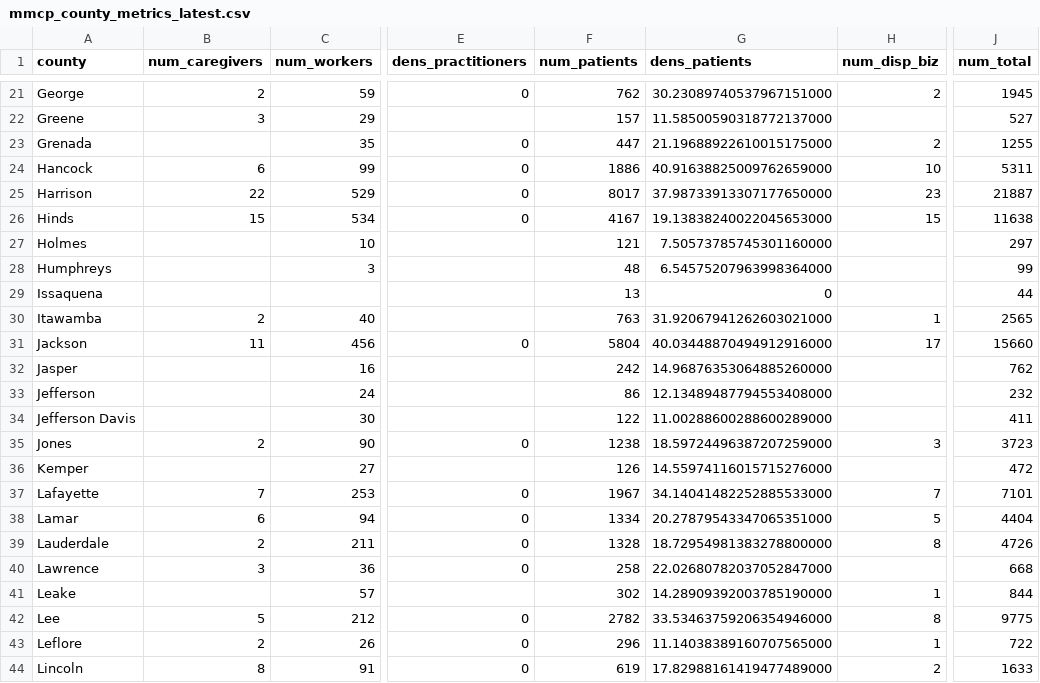
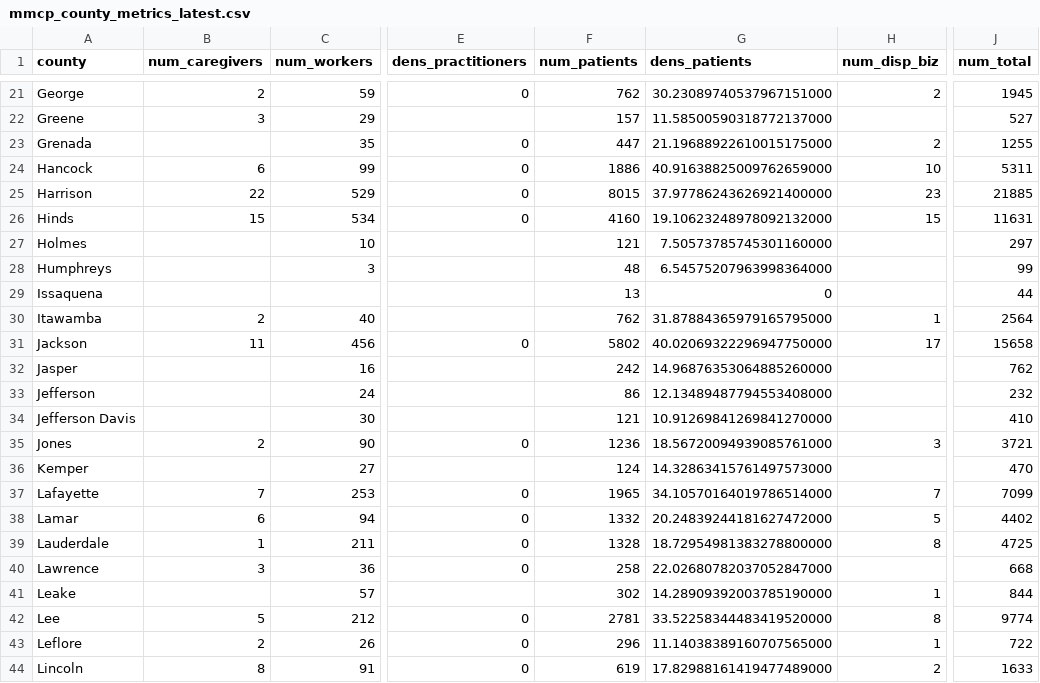
Before and after one commit to Booman008/3ma-legislative-map, a CSV file: CSV Imports/mmcp_county_metrics_latest.csv, drawn as a sheet; only a part is shown, gaps mark what is left out; the diff covers the shown part only; the diff names each change by its address in the sheet, - before the commit and + after, or states it on an @@ line.

```diff
--- a/CSV Imports/mmcp_county_metrics_latest.csv
+++ b/CSV Imports/mmcp_county_metrics_latest.csv
-F25 (num_patients): 8017
+F25 (num_patients): 8015
-G25 (dens_patients): 37.98733913307177650000
+G25 (dens_patients): 37.97786243626921400000
-J25 (num_total): 21887
+J25 (num_total): 21885
-F26 (num_patients): 4167
+F26 (num_patients): 4160
-G26 (dens_patients): 19.13838240022045653000
+G26 (dens_patients): 19.10623248978092132000
-J26 (num_total): 11638
+J26 (num_total): 11631
-F30 (num_patients): 763
+F30 (num_patients): 762
-G30 (dens_patients): 31.92067941262603021000
+G30 (dens_patients): 31.87884365979165795000
-J30 (num_total): 2565
+J30 (num_total): 2564
-F31 (num_patients): 5804
+F31 (num_patients): 5802
-G31 (dens_patients): 40.03448870494912916000
+G31 (dens_patients): 40.02069322296947750000
-J31 (num_total): 15660
+J31 (num_total): 15658
-F34 (num_patients): 122
+F34 (num_patients): 121
-G34 (dens_patients): 11.00288600288600289000
+G34 (dens_patients): 10.91269841269841270000
-J34 (num_total): 411
+J34 (num_total): 410
-F35 (num_patients): 1238
+F35 (num_patients): 1236
-G35 (dens_patients): 18.59724496387207259000
+G35 (dens_patients): 18.56720094939085761000
-J35 (num_total): 3723
+J35 (num_total): 3721
-F36 (num_patients): 126
+F36 (num_patients): 124
-G36 (dens_patients): 14.55974116015715276000
+G36 (dens_patients): 14.32863415761497573000
-J36 (num_total): 472
+J36 (num_total): 470
-F37 (num_patients): 1967
+F37 (num_patients): 1965
-G37 (dens_patients): 34.14041482252885533000
+G37 (dens_patients): 34.10570164019786514000
-J37 (num_total): 7101
+J37 (num_total): 7099
-F38 (num_patients): 1334
+F38 (num_patients): 1332
-G38 (dens_patients): 20.27879543347065351000
+G38 (dens_patients): 20.24839244181627472000
-J38 (num_total): 4404
+J38 (num_total): 4402
-B39 (num_caregivers): 2
+B39 (num_caregivers): 1
-J39 (num_total): 4726
+J39 (num_total): 4725
-F42 (num_patients): 2782
+F42 (num_patients): 2781
-G42 (dens_patients): 33.53463759206354946000
+G42 (dens_patients): 33.52258344483419520000
-J42 (num_total): 9775
+J42 (num_total): 9774
```
Also changed, not shown: 53 edited cells elsewhere in this file, 4 other files.
